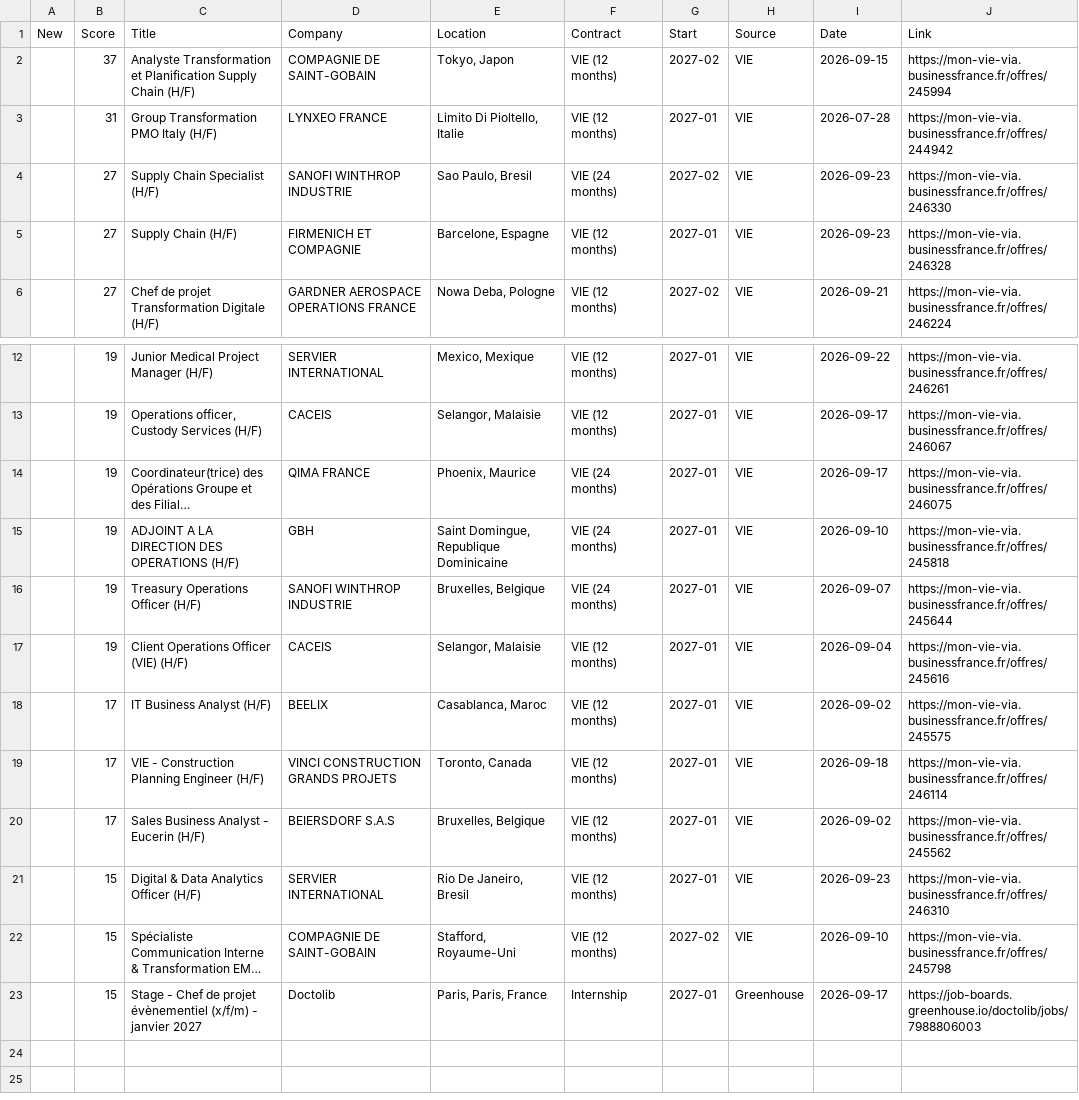
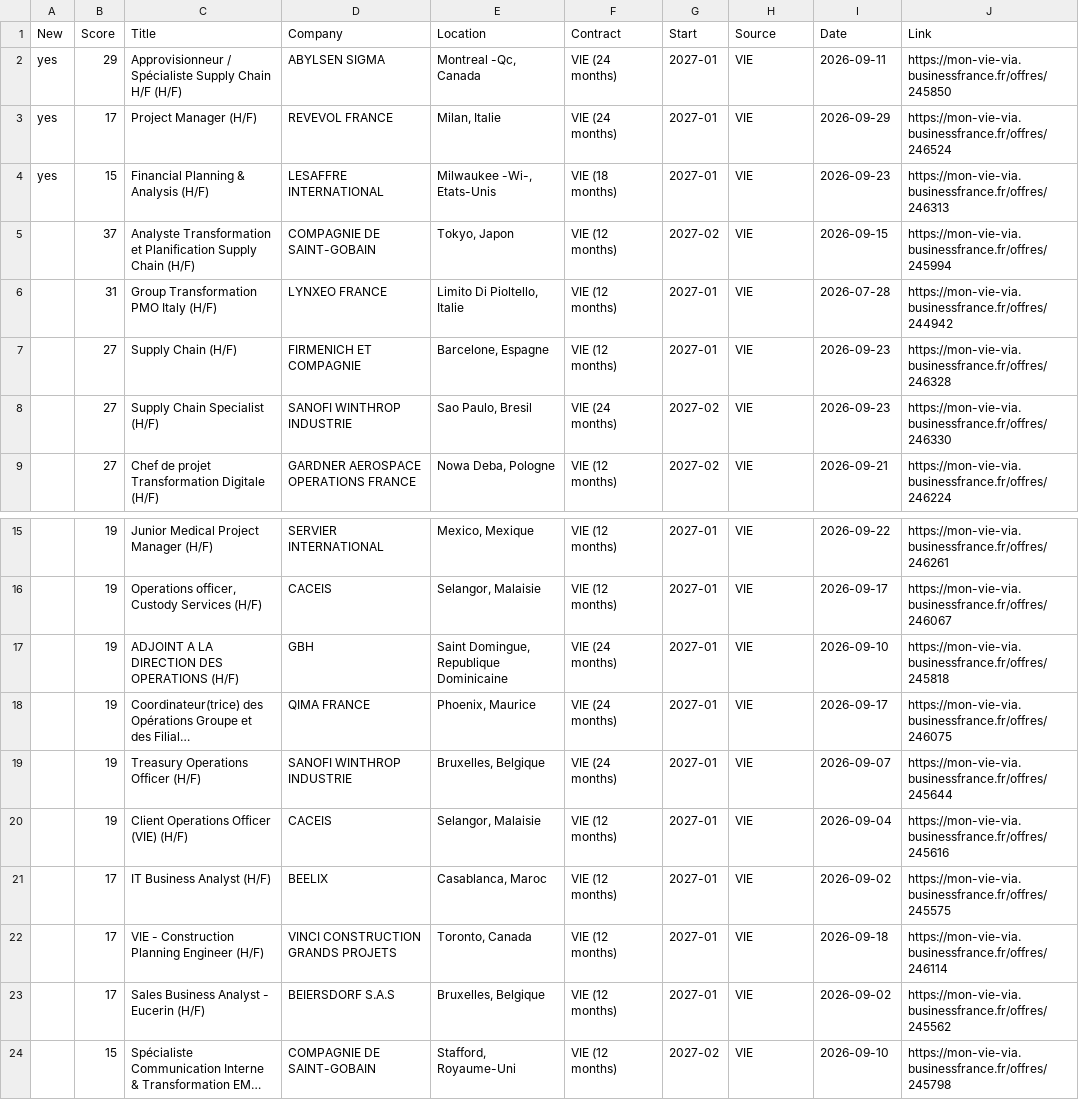
Before and after one commit to w3llan-blip/job-dashboard, a CSV file: docs/offers.csv, drawn as a sheet; only a part is shown, gaps mark what is left out; long unchanged cells end in …; removed rows and columns are numbered as before the commit, all else as after; the diff names each change by its address in the sheet, - before the commit and + after, or states it on an @@ line.

```diff
--- a/docs/offers.csv
+++ b/docs/offers.csv
+row 2: yes | 29 | Approvisionneur / Spécialiste Supply Chain H/F (H/F) | ABYLSEN SIGMA | Montreal -Qc, Canada | VIE (24 months) | 2027-01 | VIE | 2026-09-11 | https://mon-vie-via.businessfrance.fr/offres/245850
+row 3: yes | 17 | Project Manager (H/F) | REVEVOL FRANCE | Milan, Italie | VIE (24 months) | 2027-01 | VIE | 2026-09-29 | https://mon-vie-via.businessfrance.fr/offres/246524
+row 4: yes | 15 | Financial Planning & Analysis (H/F) | LESAFFRE INTERNATIONAL | Milwaukee -Wi-, Etats-Unis | VIE (18 months) | 2027-01 | VIE | 2026-09-23 | https://mon-vie-via.businessfrance.fr/offres/246313
@@ row 5 moved to row 7: 27 @@
@@ row 15 moved to row 17: 19 @@
-row 21:  | 15 | Digital & Data Analytics Officer (H/F) | SERVIER INTERNATIONAL | Rio De Janeiro, Bresil | VIE (12 months) | 2027-01 | VIE | 2026-09-23 | https://mon-vie-via.businessfrance.fr/offres/246310
-row 23:  | 15 | Stage - Chef de projet évènementiel (x/f/m) - janvier 2027 | Doctolib | Paris, Paris, France | Internship | 2027-01 | Greenhouse | 2026-09-17 | https://job-boards.greenhouse.io/doctolib/jobs/7988806003
```
Also changed, not shown: 4 other files.
